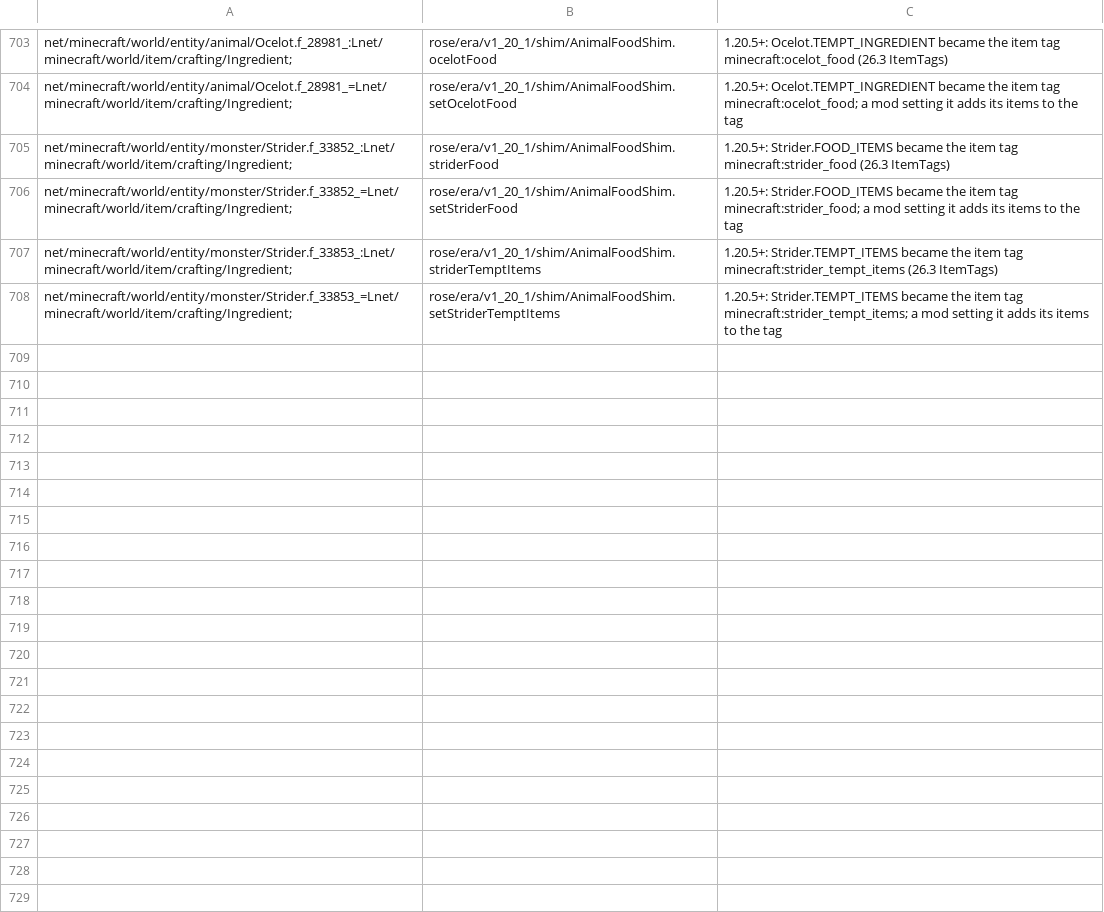
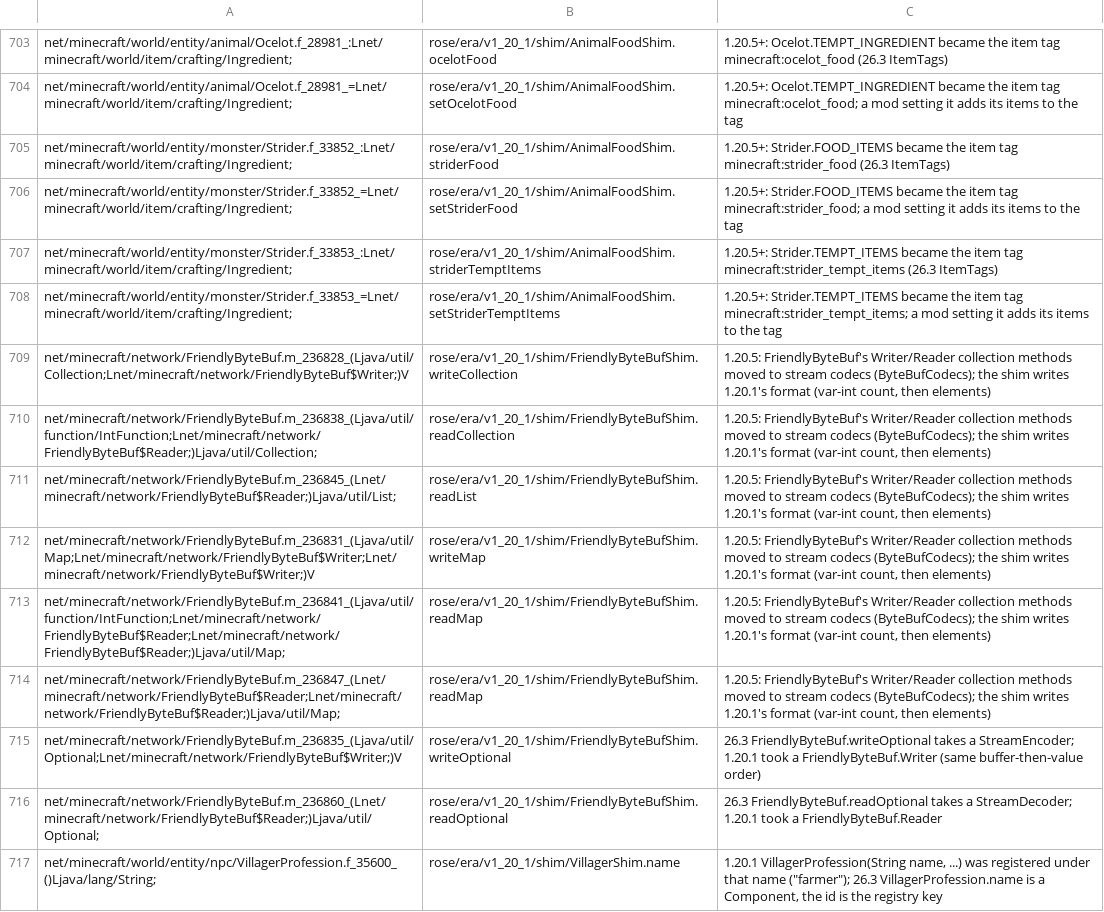
Before and after one commit to bozmund/RoseModLoader, a TSV file: rosetta/rules/forge-1.20.1/redirects.tsv, drawn as a sheet; only a part is shown, gaps mark what is left out.

```diff
--- a/rosetta/rules/forge-1.20.1/redirects.tsv
+++ b/rosetta/rules/forge-1.20.1/redirects.tsv
@@ -708 +708,10 @@ net/minecraft/world/entity/monster/Strider.f_33853_:Lnet/minecraft/world/item/cr
 net/minecraft/world/entity/monster/Strider.f_33853_=Lnet/minecraft/world/item/crafting/Ingredient;	rose/era/v1_20_1/shim/AnimalFoodShim.setStriderTemptItems	1.20.5+: Strider.TEMPT_ITEMS became the item tag minecraft:strider_tempt_items; a mod setting it adds its items to the tag
+net/minecraft/network/FriendlyByteBuf.m_236828_(Ljava/util/Collection;Lnet/minecraft/network/FriendlyByteBuf$Writer;)V	rose/era/v1_20_1/shim/FriendlyByteBufShim.writeCollection	1.20.5: FriendlyByteBuf's Writer/Reader collection methods moved to stream codecs (ByteBufCodecs); the shim writes 1.20.1's format (var-int count, then elements)
+net/minecraft/network/FriendlyByteBuf.m_236838_(Ljava/util/function/IntFunction;Lnet/minecraft/network/FriendlyByteBuf$Reader;)Ljava/util/Collection;	rose/era/v1_20_1/shim/FriendlyByteBufShim.readCollection	1.20.5: FriendlyByteBuf's Writer/Reader collection methods moved to stream codecs (ByteBufCodecs); the shim writes 1.20.1's format (var-int count, then elements)
+net/minecraft/network/FriendlyByteBuf.m_236845_(Lnet/minecraft/network/FriendlyByteBuf$Reader;)Ljava/util/List;	rose/era/v1_20_1/shim/FriendlyByteBufShim.readList	1.20.5: FriendlyByteBuf's Writer/Reader collection methods moved to stream codecs (ByteBufCodecs); the shim writes 1.20.1's format (var-int count, then elements)
+net/minecraft/network/FriendlyByteBuf.m_236831_(Ljava/util/Map;Lnet/minecraft/network/FriendlyByteBuf$Writer;Lnet/minecraft/network/FriendlyByteBuf$Writer;)V	rose/era/v1_20_1/shim/FriendlyByteBufShim.writeMap	1.20.5: FriendlyByteBuf's Writer/Reader collection methods moved to stream codecs (ByteBufCodecs); the shim writes 1.20.1's format (var-int count, then elements)
+net/minecraft/network/FriendlyByteBuf.m_236841_(Ljava/util/function/IntFunction;Lnet/minecraft/network/FriendlyByteBuf$Reader;Lnet/minecraft/network/FriendlyByteBuf$Reader;)Ljava/util/Map;	rose/era/v1_20_1/shim/FriendlyByteBufShim.readMap	1.20.5: FriendlyByteBuf's Writer/Reader collection methods moved to stream codecs (ByteBufCodecs); the shim writes 1.20.1's format (var-int count, then elements)
+net/minecraft/network/FriendlyByteBuf.m_236847_(Lnet/minecraft/network/FriendlyByteBuf$Reader;Lnet/minecraft/network/FriendlyByteBuf$Reader;)Ljava/util/Map;	rose/era/v1_20_1/shim/FriendlyByteBufShim.readMap	1.20.5: FriendlyByteBuf's Writer/Reader collection methods moved to stream codecs (ByteBufCodecs); the shim writes 1.20.1's format (var-int count, then elements)
+net/minecraft/network/FriendlyByteBuf.m_236835_(Ljava/util/Optional;Lnet/minecraft/network/FriendlyByteBuf$Writer;)V	rose/era/v1_20_1/shim/FriendlyByteBufShim.writeOptional	26.3 FriendlyByteBuf.writeOptional takes a StreamEncoder; 1.20.1 took a FriendlyByteBuf.Writer (same buffer-then-value order)
+net/minecraft/network/FriendlyByteBuf.m_236860_(Lnet/minecraft/network/FriendlyByteBuf$Reader;)Ljava/util/Optional;	rose/era/v1_20_1/shim/FriendlyByteBufShim.readOptional	26.3 FriendlyByteBuf.readOptional takes a StreamDecoder; 1.20.1 took a FriendlyByteBuf.Reader
+net/minecraft/world/entity/npc/VillagerProfession.f_35600_()Ljava/lang/String;	rose/era/v1_20_1/shim/VillagerShim.name	1.20.1 VillagerProfession(String name, ...) was registered under that name ("farmer"); 26.3 VillagerProfession.name is a Component, the id is the registry key
```
Also changed, not shown: 29 other files.
